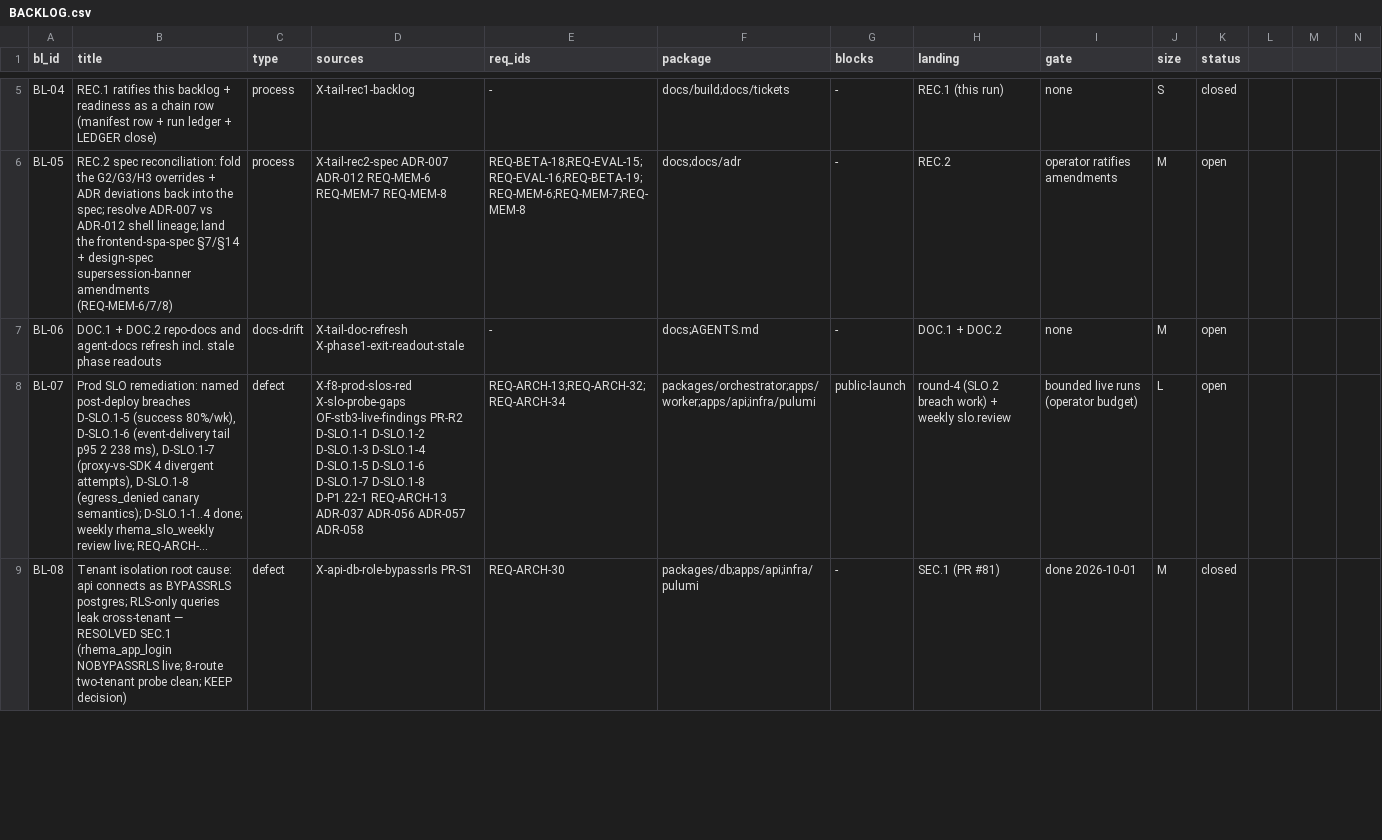
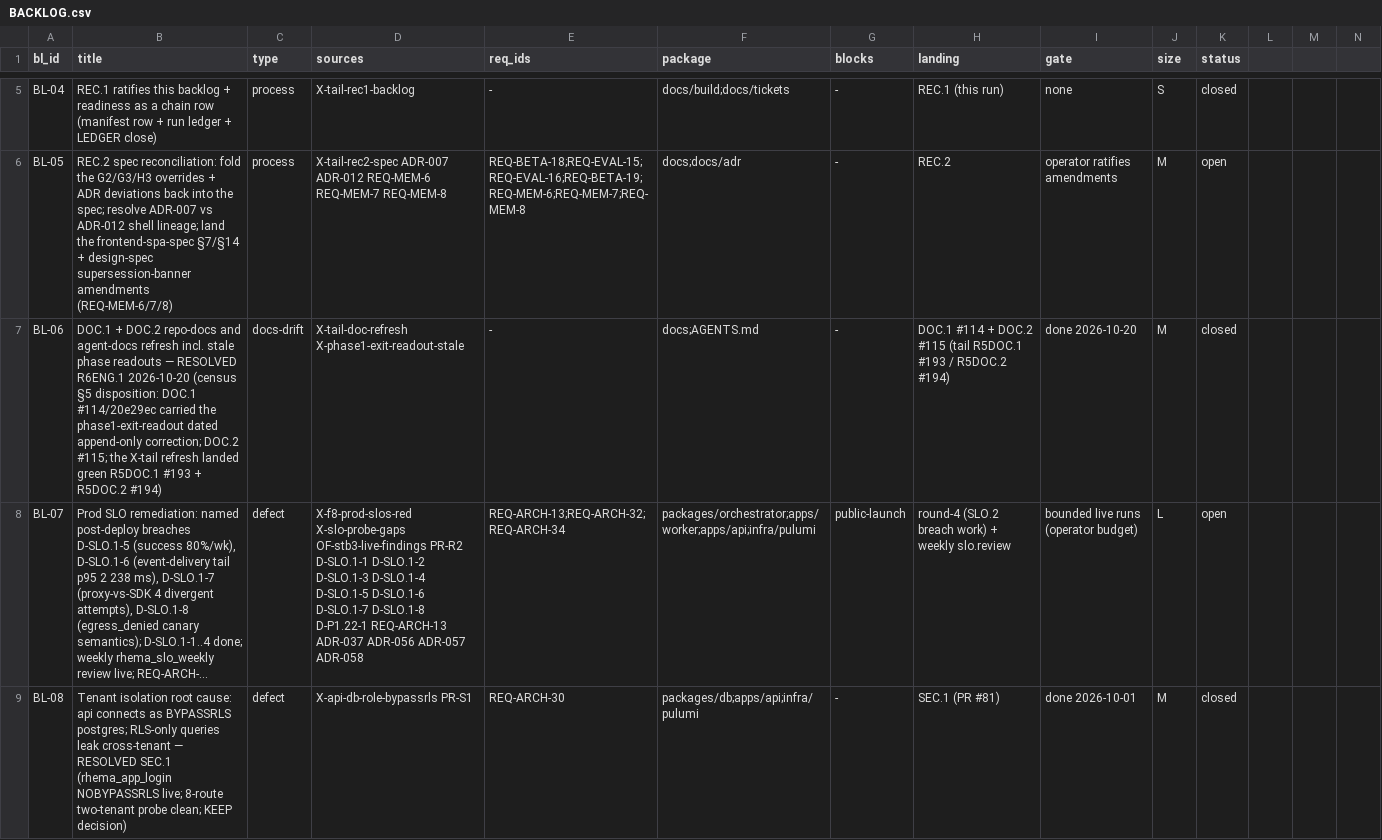
Before and after one commit to SteveVitali/Rhema, a CSV file: docs/build/BACKLOG.csv, drawn as a sheet; only a part is shown, gaps mark what is left out; long unchanged cells end in …; the diff covers the shown part only; the diff names each change by its address in the sheet, - before the commit and + after, or states it on an @@ line.

Commit message:
R6ENG.1 — CI + provenance hygiene (REQ-ENG-1/4/5/6/8)
mount-settle flake retired (data-mounted gates + settled() + SETTLE_TIMEOUT;
*After fixtures posts-gated — the fixture-order root cause); CIREP.1 dep-vs-ref
drift closed (5 references, NO DRIFT); system-role JOURNEY_DATABASE_URL convention
at both read points (ADR-093 addendum + PROD-BRINGUP); census §5 dispositions
(BL-06 closed, BL-24 annotated, D-P1.22-2 noted, T7DEST re-pointed D-P1.04-2);
deploy-neutral provenance tolerance (ADR-114 — ancestor + committed allowlist
diff, docs/ + .gitleaks.toml, workflows not neutral; twin implementation in
check-deploy-provenance.mjs + journeys provenance.ts; journeys.yml fetch-depth 0).

25/25 flake iterations clean; turbo 135/135; pnpm test 5827 pass; all six check:*
green; build-memory 0 violations; append-only vs e4a43a2 OK.

```diff
--- a/docs/build/BACKLOG.csv
+++ b/docs/build/BACKLOG.csv
-B7 (title): …phase readouts
+B7 (title): …phase readouts — RESOLVED R6ENG.1 2026-10-20 (census §5 disposition: DOC.1 #114/20e29ec carried the phase1-exit-readout dated append-only correction; DOC.2 #115; the X-tail refresh landed green R5DOC.1 #193 + R5DOC.2 #194)
-H7 (landing): DOC.1 + DOC.2
+H7 (landing): DOC.1 #114 + DOC.2 #115 (tail R5DOC.1 #193 / R5DOC.2 #194)
-I7 (gate): none
+I7 (gate): done 2026-10-20
-K7 (status): open
+K7 (status): closed
```
Also changed, not shown: 1 edited cell elsewhere in this file, docs/build/COVERAGE_MATRIX.csv, 40 other files.
